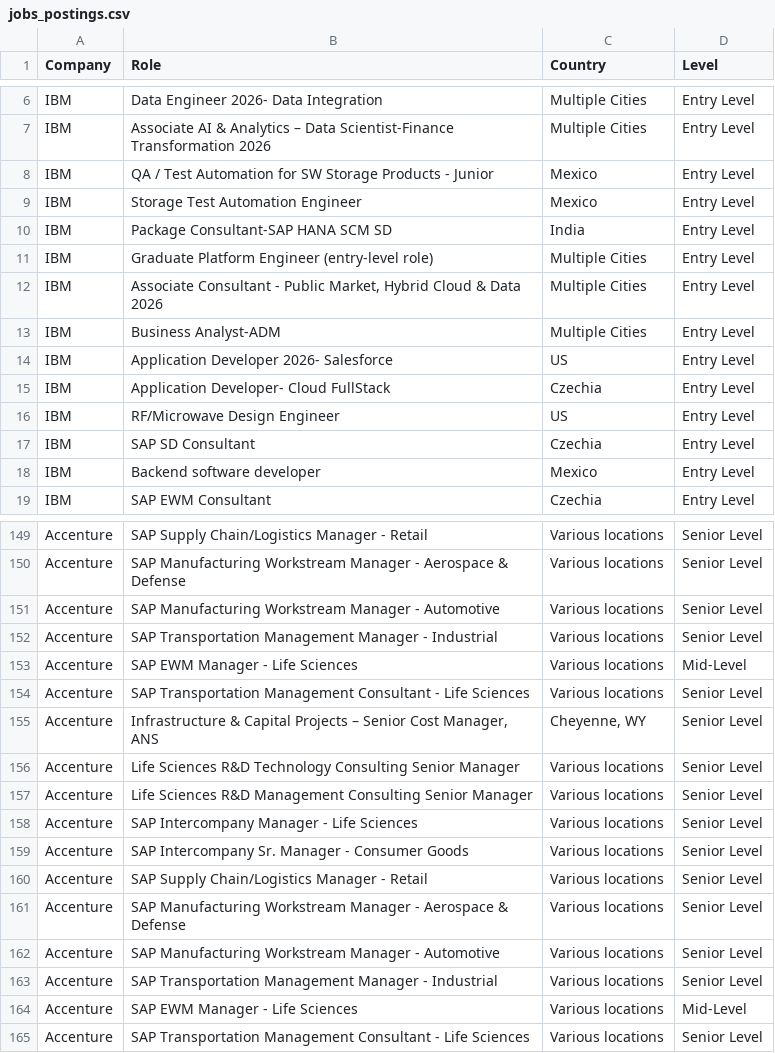
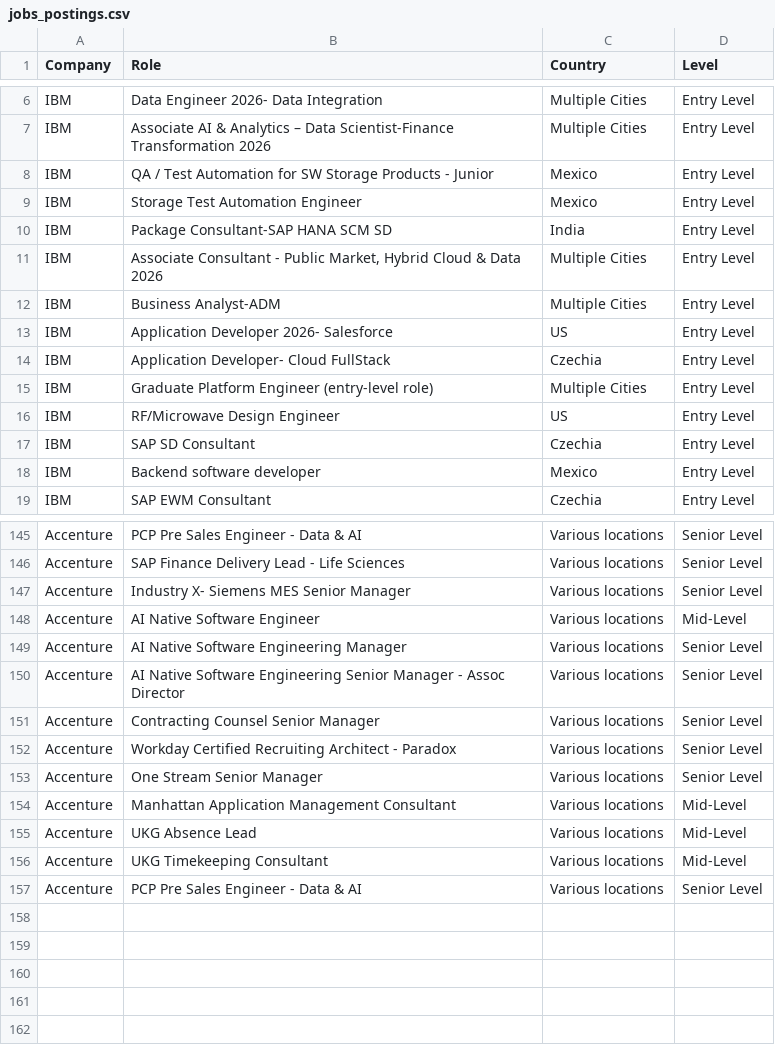
Before and after one commit to nefigarcia/outsourcing-analysis, a CSV file: jobs_postings.csv, drawn as a sheet; only a part is shown, gaps mark what is left out; removed rows and columns are numbered as before the commit, all else as after; the diff covers the shown part only; the diff names each change by its address in the sheet, - before the commit and + after, or states it on an @@ line.

```diff
--- a/jobs_postings.csv
+++ b/jobs_postings.csv
@@ row 11 moved to row 15: IBM @@
-B145 (Role): SAP Supply Chain/Logistics Manager - Retail
+B145 (Role): PCP Pre Sales Engineer - Data & AI
-B146 (Role): SAP Manufacturing Workstream Manager - Aerospace & Defense
+B146 (Role): SAP Finance Delivery Lead - Life Sciences
-row 151: Accenture | SAP Manufacturing Workstream Manager - Automotive | Various locations | Senior Level
-B147 (Role): SAP Transportation Management Manager - Industrial
+B147 (Role): Industry X- Siemens MES Senior Manager
-B148 (Role): SAP EWM Manager - Life Sciences
+B148 (Role): AI Native Software Engineer
-B149 (Role): SAP Transportation Management Consultant - Life Sciences
+B149 (Role): AI Native Software Engineering Manager
-row 155: Accenture | Infrastructure & Capital Projects – Senior Cost Manager, ANS | Cheyenne, WY | Senior Level
-B150 (Role): Life Sciences R&D Technology Consulting Senior Manager
+B150 (Role): AI Native Software Engineering Senior Manager - Assoc Director
-B151 (Role): Life Sciences R&D Management Consulting Senior Manager
+B151 (Role): Contracting Counsel Senior Manager
-B152 (Role): SAP Intercompany Manager - Life Sciences
+B152 (Role): Workday Certified Recruiting Architect - Paradox
-B153 (Role): SAP Intercompany Sr. Manager - Consumer Goods
+B153 (Role): One Stream Senior Manager
-B154 (Role): SAP Supply Chain/Logistics Manager - Retail
+B154 (Role): Manhattan Application Management Consultant
-D154 (Level): Senior Level
+D154 (Level): Mid-Level
-row 161: Accenture | SAP Manufacturing Workstream Manager - Aerospace & Defense | Various locations | Senior Level
-B155 (Role): SAP Manufacturing Workstream Manager - Automotive
+B155 (Role): UKG Absence Lead
-D155 (Level): Senior Level
+D155 (Level): Mid-Level
-row 163: Accenture | SAP Transportation Management Manager - Industrial | Various locations | Senior Level
-B156 (Role): SAP EWM Manager - Life Sciences
+B156 (Role): UKG Timekeeping Consultant
-B157 (Role): SAP Transportation Management Consultant - Life Sciences
+B157 (Role): PCP Pre Sales Engineer - Data & AI
```
Also changed, not shown: 4 removed rows, 1 moved row and 30 edited cells elsewhere in this file.
